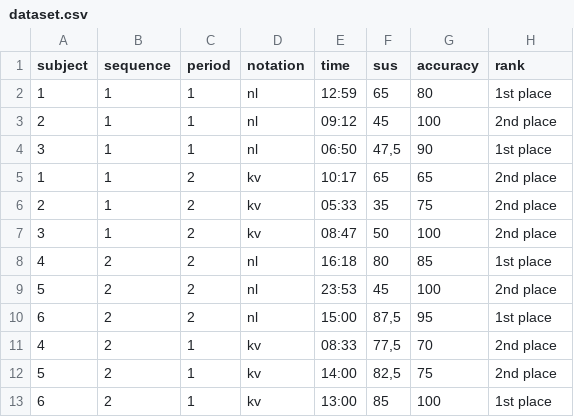
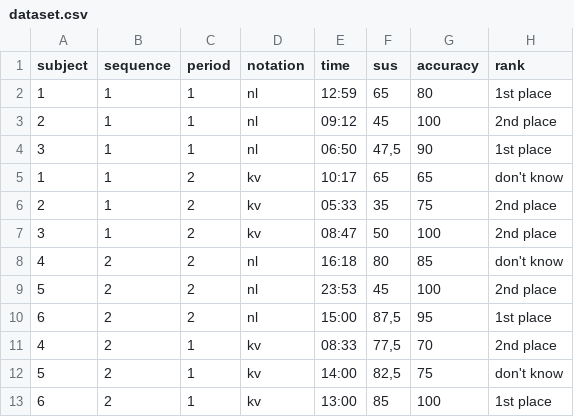
Before and after one commit to michaelfeurstein/sbl-experiment-pretest, a CSV file: dataset.csv, drawn as a sheet.

Commit message:
correct dataset

```diff
--- a/dataset.csv
+++ b/dataset.csv
@@ -4,6 +4,6 @@ subject;sequence;period;notation;time;sus;accuracy;rank
 3;1;1;nl;06:50;47,5;90;1st place
-1;1;2;kv;10:17;65;65;2nd place
+1;1;2;kv;10:17;65;65;don't know
 2;1;2;kv;05:33;35;75;2nd place
 3;1;2;kv;08:47;50;100;2nd place
-4;2;2;nl;16:18;80;85;1st place
+4;2;2;nl;16:18;80;85;don't know
 5;2;2;nl;23:53;45;100;2nd place
@@ -11,3 +11,3 @@ subject;sequence;period;notation;time;sus;accuracy;rank
 4;2;1;kv;08:33;77,5;70;2nd place
-5;2;1;kv;14:00;82,5;75;2nd place
+5;2;1;kv;14:00;82,5;75;don't know
 6;2;1;kv;13:00;85;100;1st place
```
